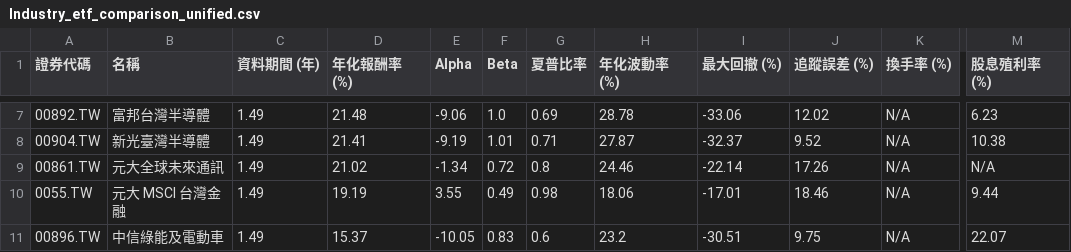
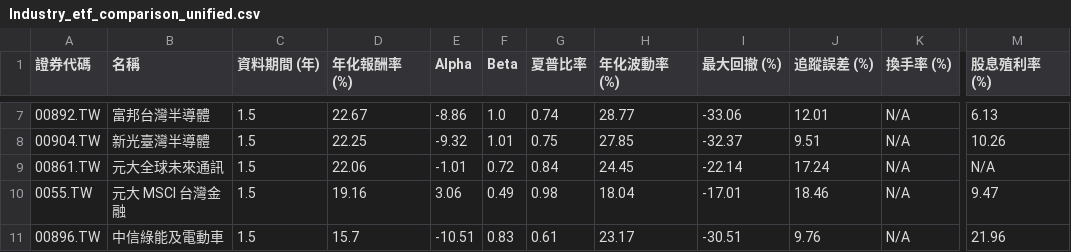
Before and after one commit to huangtop/ETF_Engine, a CSV file: charts_output/Industry_etf_comparison_unified.csv, drawn as a sheet; only a part is shown, gaps mark what is left out; the diff covers the shown part only; the diff names each change by its address in the sheet, - before the commit and + after, or states it on an @@ line.

```diff
--- a/charts_output/Industry_etf_comparison_unified.csv
+++ b/charts_output/Industry_etf_comparison_unified.csv
-C7:C11 (資料期間 (年)): 1.49
+C7:C11 (資料期間 (年)): 1.5
-D7 (年化報酬率 (%)): 21.48
+D7 (年化報酬率 (%)): 22.67
-E7 (Alpha): -9.06
+E7 (Alpha): -8.86
-G7 (夏普比率): 0.69
+G7 (夏普比率): 0.74
-H7 (年化波動率 (%)): 28.78
+H7 (年化波動率 (%)): 28.77
-J7 (追蹤誤差 (%)): 12.02
+J7 (追蹤誤差 (%)): 12.01
-M7 (股息殖利率 (%)): 6.23
+M7 (股息殖利率 (%)): 6.13
-D8 (年化報酬率 (%)): 21.41
+D8 (年化報酬率 (%)): 22.25
-E8 (Alpha): -9.19
+E8 (Alpha): -9.32
-G8 (夏普比率): 0.71
+G8 (夏普比率): 0.75
-H8 (年化波動率 (%)): 27.87
+H8 (年化波動率 (%)): 27.85
-J8 (追蹤誤差 (%)): 9.52
+J8 (追蹤誤差 (%)): 9.51
-M8 (股息殖利率 (%)): 10.38
+M8 (股息殖利率 (%)): 10.26
-D9 (年化報酬率 (%)): 21.02
+D9 (年化報酬率 (%)): 22.06
-E9 (Alpha): -1.34
+E9 (Alpha): -1.01
-G9 (夏普比率): 0.8
+G9 (夏普比率): 0.84
-H9 (年化波動率 (%)): 24.46
+H9 (年化波動率 (%)): 24.45
-J9 (追蹤誤差 (%)): 17.26
+J9 (追蹤誤差 (%)): 17.24
-D10 (年化報酬率 (%)): 19.19
+D10 (年化報酬率 (%)): 19.16
-E10 (Alpha): 3.55
+E10 (Alpha): 3.06
-H10 (年化波動率 (%)): 18.06
+H10 (年化波動率 (%)): 18.04
-M10 (股息殖利率 (%)): 9.44
+M10 (股息殖利率 (%)): 9.47
-D11 (年化報酬率 (%)): 15.37
+D11 (年化報酬率 (%)): 15.7
-E11 (Alpha): -10.05
+E11 (Alpha): -10.51
-G11 (夏普比率): 0.6
+G11 (夏普比率): 0.61
-H11 (年化波動率 (%)): 23.2
+H11 (年化波動率 (%)): 23.17
-J11 (追蹤誤差 (%)): 9.75
+J11 (追蹤誤差 (%)): 9.76
-M11 (股息殖利率 (%)): 22.07
+M11 (股息殖利率 (%)): 21.96
```
Also changed, not shown: 61 edited cells elsewhere in this file, charts_output/Active_etf_comparison_unified.csv, charts_output/HighDividend_etf_comparison_unified.csv, 22 other files.
